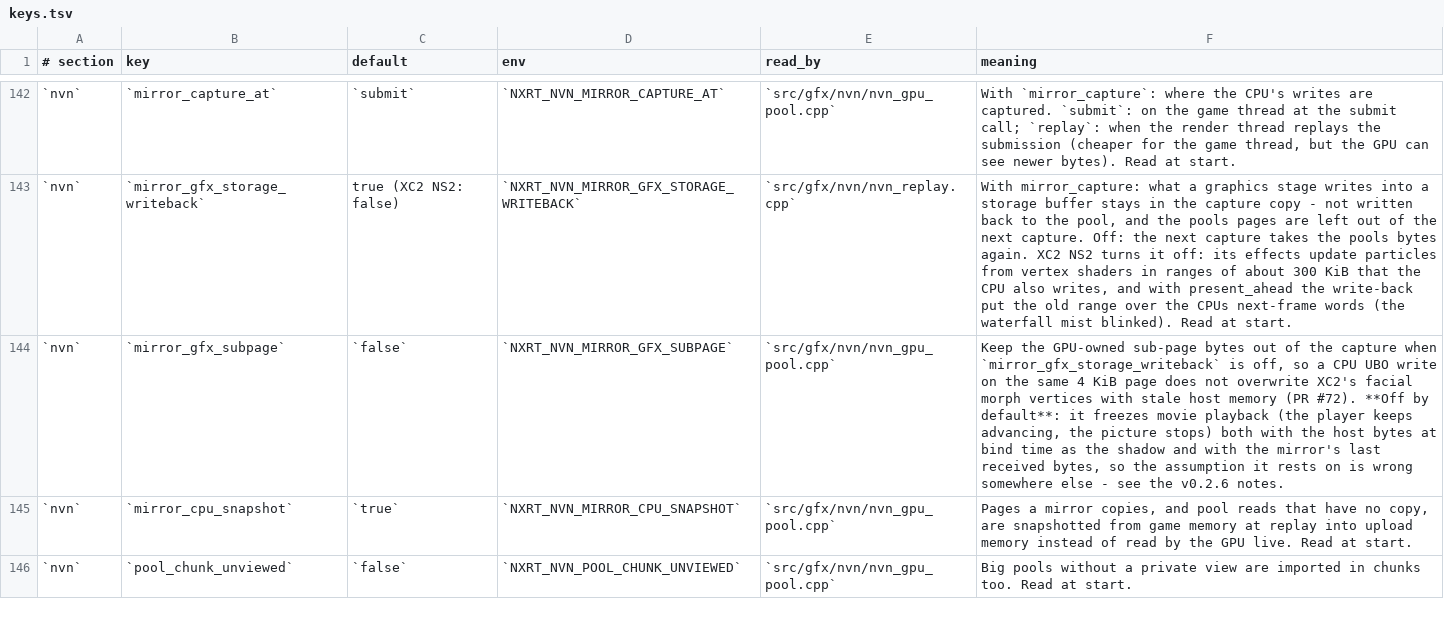
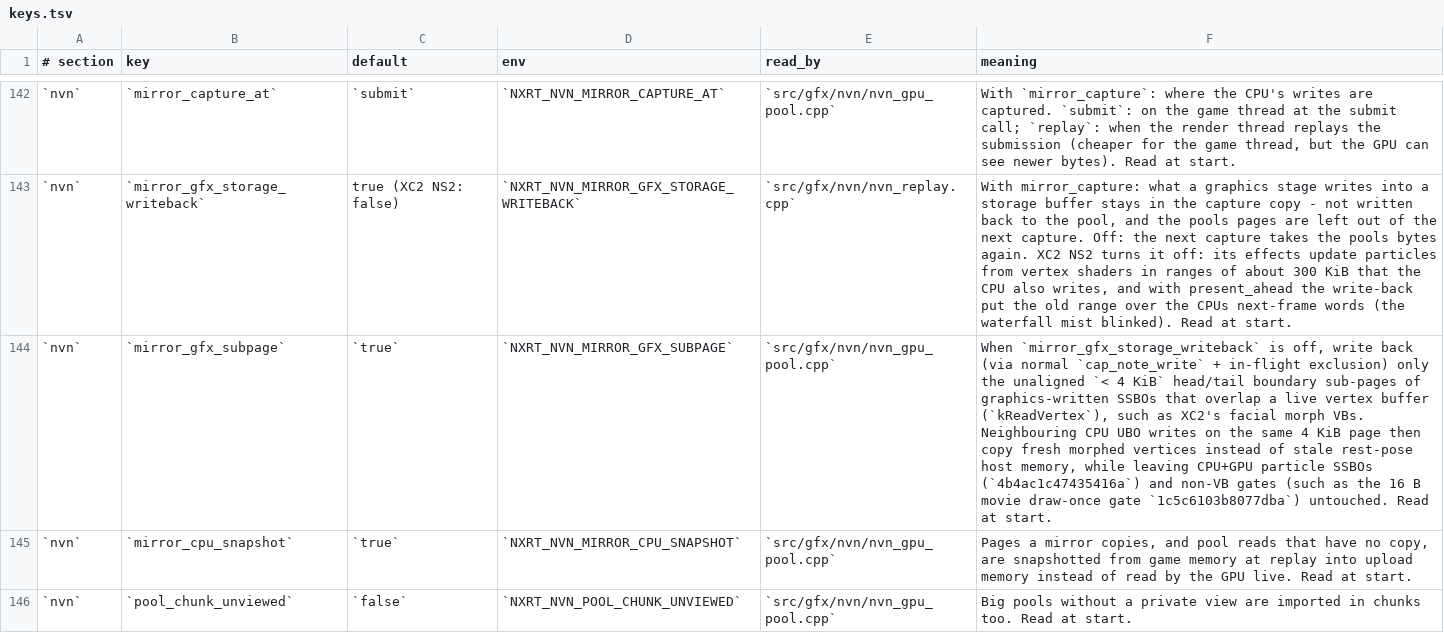
Before and after one commit to Lhw-Arthas/xc2-ns2-recomp, a TSV file: config/keys.tsv, drawn as a sheet; only a part is shown, gaps mark what is left out; the diff names each change by its address in the sheet, - before the commit and + after, or states it on an @@ line.

Commit message:
fix(nvn): replace memcmp sub-page skipping with VB-boundary write-back for mirror_gfx_subpage

```diff
--- a/config/keys.tsv
+++ b/config/keys.tsv
-C144 (default): `false`
+C144 (default): `true`
-F144 (meaning): Keep the GPU-owned sub-page bytes out of the capture when `mirror_gfx_storage_writeback` is off, so a CPU UBO write on the same 4 KiB page does not overwrite XC2's facial morph vertices with stale host memory (PR #72). **Off by default**: it freezes movie playback (the player keeps advancing, the picture stops) both with the host bytes at bind time as the shadow and with the mirror's last received bytes, so the assumption it rests on is wrong somewhere else - see the v0.2.6 notes.
+F144 (meaning): When `mirror_gfx_storage_writeback` is off, write back (via normal `cap_note_write` + in-flight exclusion) only the unaligned `< 4 KiB` head/tail boundary sub-pages of graphics-written SSBOs that overlap a live vertex buffer (`kReadVertex`), such as XC2's facial morph VBs. Neighbouring CPU UBO writes on the same 4 KiB page then copy fresh morphed vertices instead of stale rest-pose host memory, while leaving CPU+GPU particle SSBOs (`4b4ac1c47435416a`) and non-VB gates (such as the 16 B movie draw-once gate `1c5c6103b8077dba`) untouched. Read at start.
```
Also changed, not shown: 4 other files.
